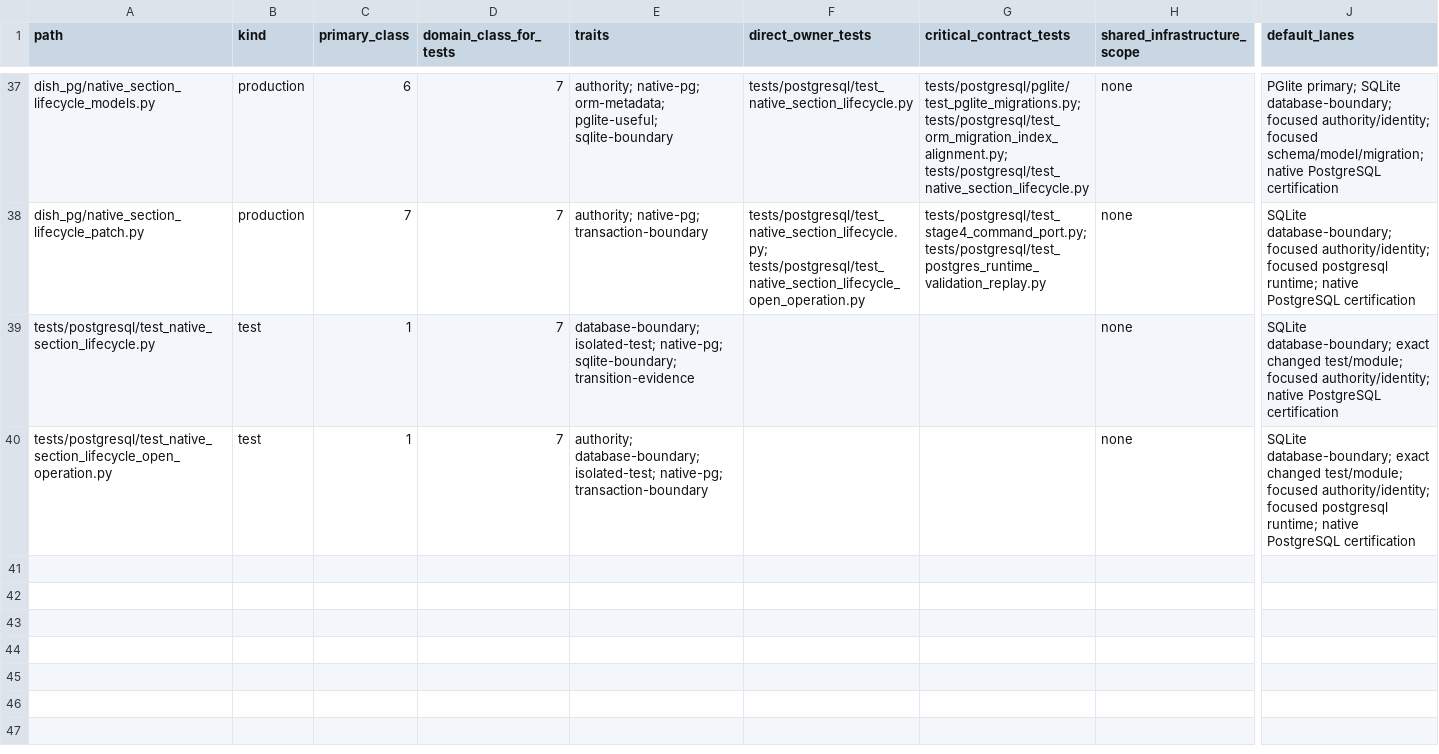
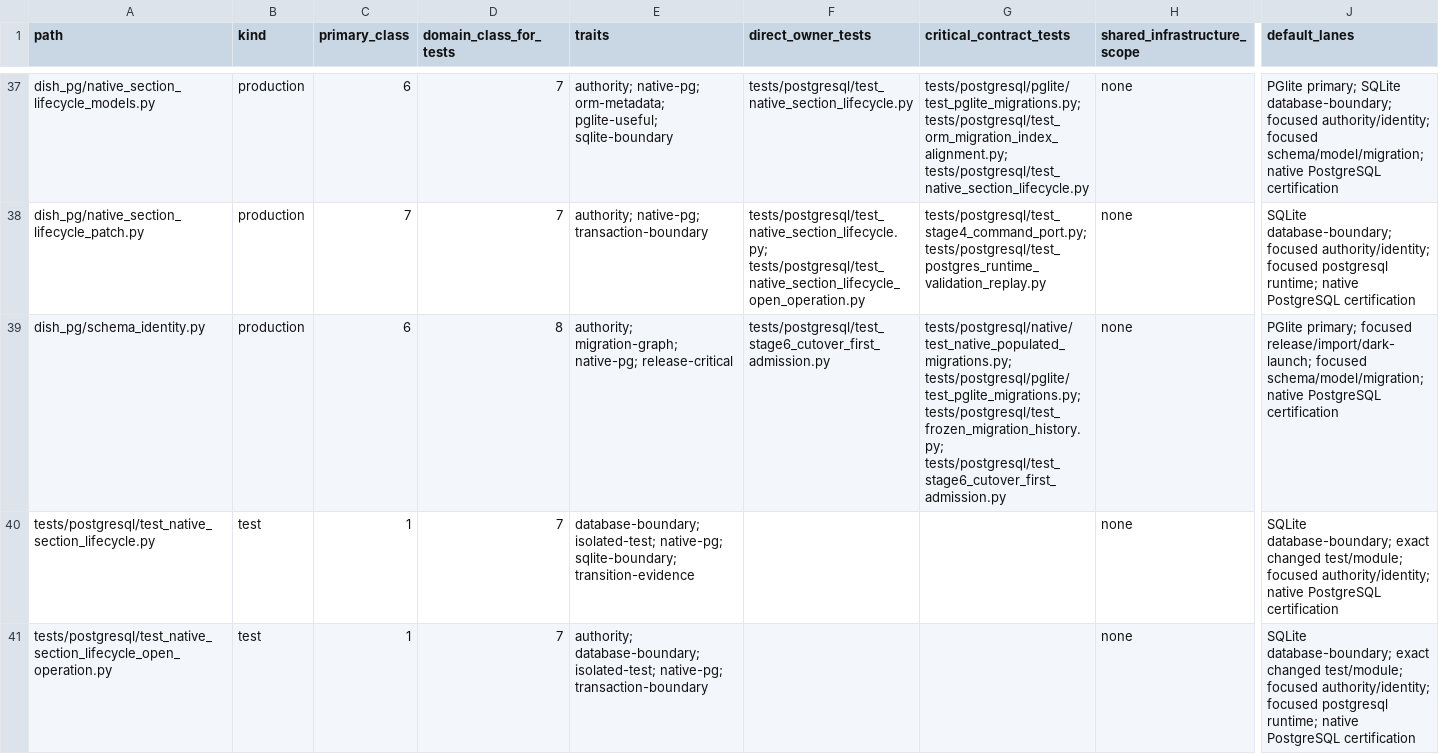
Before and after one commit to marcogallotta/ai-tools, a CSV file: dish/test_selection/ownership/03.csv, drawn as a sheet; only a part is shown, gaps mark what is left out; rows hold the shown columns only; the diff names each change by its address in the sheet, - before the commit and + after, or states it on an @@ line.

Commit message:
Classify schema identity certification

```diff
--- a/dish/test_selection/ownership/03.csv
+++ b/dish/test_selection/ownership/03.csv
+row 39: dish_pg/schema_identity.py | production | 6 | 8 | authority; migration-graph; native-pg; release-critical | tests/postgresql/test_stage6_cutover_first_admission.py | tests/postgresql/native/test_native_populated_migrations.py; tests/postgresql/pglite/test_pglite_migrations.py; tests/postgresql/test_frozen_migration_history.py; tests/postgresql/test_stage6_cutover_first_admission.py | none | PGlite primary; focused release/import/dark-launch; focused schema/model/migration; native PostgreSQL certification
```
